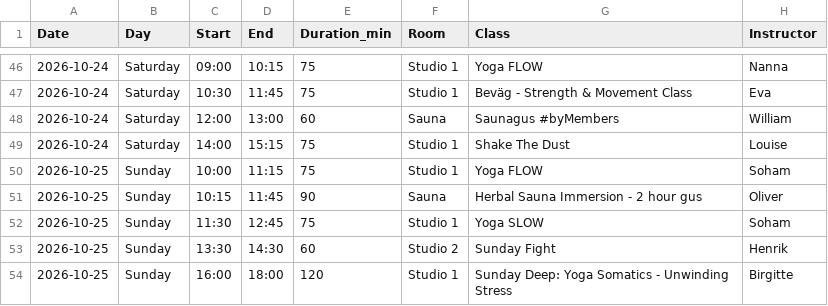
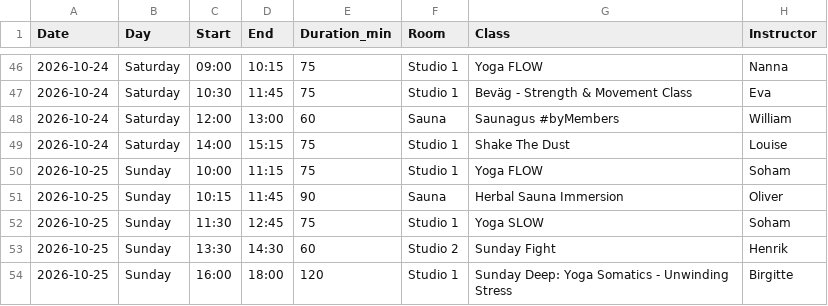
Before and after one commit to FreddyAngelo/rort-calendar, a CSV file: data/rort_schedule_week1.csv, drawn as a sheet; only a part is shown, gaps mark what is left out.

```diff
--- a/data/rort_schedule_week1.csv
+++ b/data/rort_schedule_week1.csv
@@ -50,3 +50,3 @@ Date,Day,Start,End,Duration_min,Room,Class,Instructor
 2026-10-25,Sunday,10:00,11:15,75,Studio 1,Yoga FLOW,Soham
-2026-10-25,Sunday,10:15,11:45,90,Sauna,Herbal Sauna Immersion - 2 hour gus,Oliver
+2026-10-25,Sunday,10:15,11:45,90,Sauna,Herbal Sauna Immersion,Oliver
 2026-10-25,Sunday,11:30,12:45,75,Studio 1,Yoga SLOW,Soham
```
Also changed, not shown: data/rort_schedule_week6.csv, data/rort_schedule_week9.csv.
